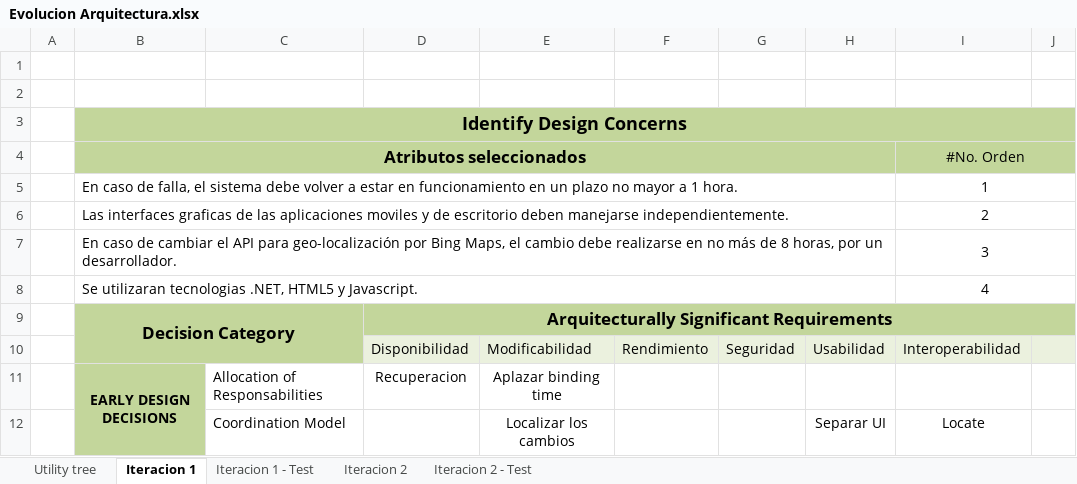
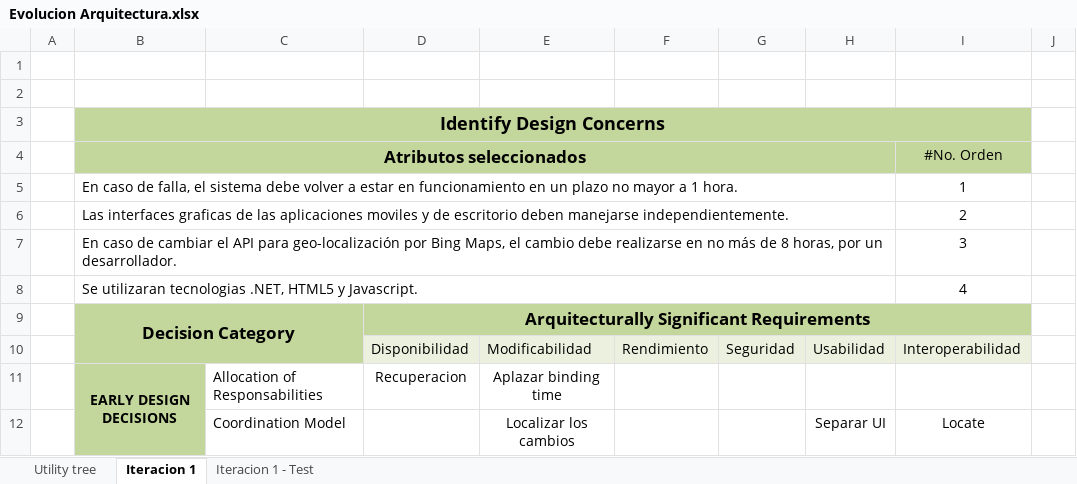
Before and after one commit to Libranner/ARIS-Documentation, an Excel workbook: Evolucion Arquitectura.xlsx, sheet Iteracion 1, drawn as a sheet; only a part is shown; values as stored, in another font and other column widths than the file's, no borders; charts and pictures not drawn; removed rows and columns are numbered as before the commit, all else as after; the diff covers the shown part only; the diff names each change by its address in the sheet, - before the commit and + after, or states it on an @@ line.

Commit message:
Updated diagrams and results of first arquitecture test.

```diff
--- a/Evolucion Arquitectura.xlsx (sheet Iteracion 1)
+++ b/Evolucion Arquitectura.xlsx (sheet Iteracion 1)
-sheet tab: Iteracion 2
-sheet tab: Iteracion 2 - Test
-B3:J3 merged
+B3:I3 merged
-J3:J4 fill: #C3D69B
+J3:J4 fill: none
-I4:J4 merged
-I5:J5 merged
-I6:J6 merged
-I7:J7 merged
-I8:J8 merged
-D9:J9 merged
+D9:I9 merged
-J9 fill: #C3D69B
+J9 fill: none
-J10 fill: #EBF1DE
+J10 fill: none
```
Also changed, not shown: 8 added rows, 10 removed rows, 2 moved rows, cell formats and merged cells elsewhere in this sheet, sheet Iteracion 1 - Test, charts or pictures.
